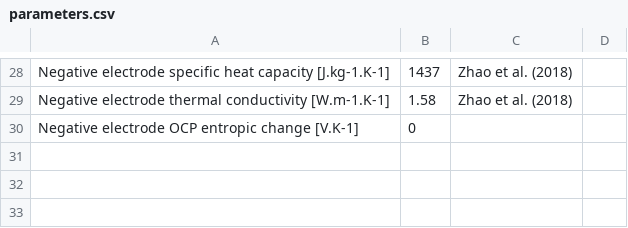
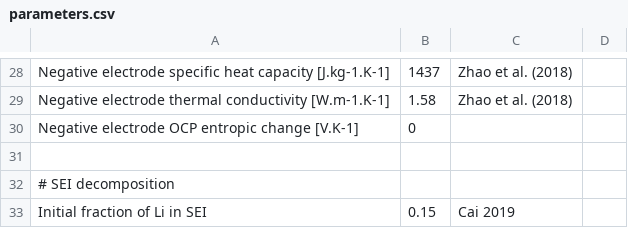
Before and after one commit to viviantran27/PyBaMM, a CSV file: pybamm/input/parameters/lithium_ion/negative_electrodes/graphite_Ecker2015/parameters.csv, drawn as a sheet; only a part is shown, gaps mark what is left out; the diff names each change by its address in the sheet, - before the commit and + after, or states it on an @@ line.

```diff
--- a/pybamm/input/parameters/lithium_ion/negative_electrodes/graphite_Ecker2015/parameters.csv
+++ b/pybamm/input/parameters/lithium_ion/negative_electrodes/graphite_Ecker2015/parameters.csv
+row 31: (empty)
+row 32: # SEI decomposition
+row 33: Initial fraction of Li in SEI | 0.15 | Cai 2019
```
Also changed, not shown: 13 other files.
